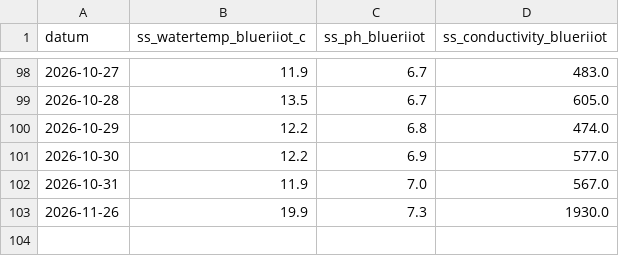
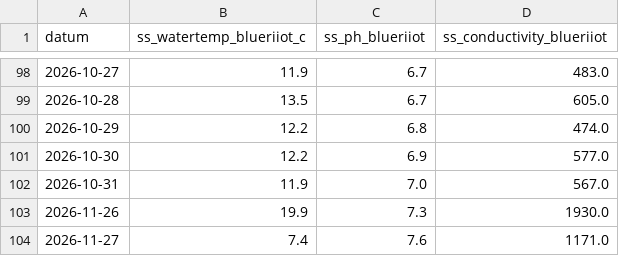
Before and after one commit to pool-is-cool/sunday-swims, a CSV file: data/blueriiot_log.csv, drawn as a sheet; only a part is shown, gaps mark what is left out.

Commit message:
data: update 2026-11-27

```diff
--- a/data/blueriiot_log.csv
+++ b/data/blueriiot_log.csv
@@ -103 +103,2 @@ datum,ss_watertemp_blueriiot_c,ss_ph_blueriiot,ss_conductivity_blueriiot
 2026-11-26,19.9,7.3,1930.0
+2026-11-27,7.4,7.6,1171.0
```
Also changed, not shown: 1 other file.
